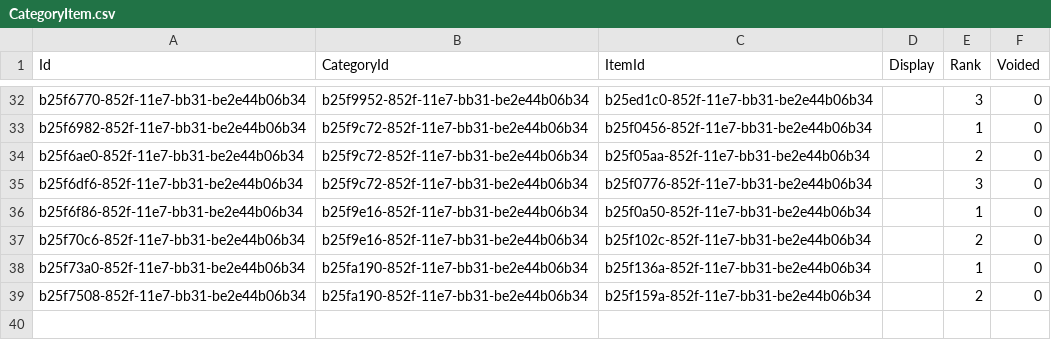
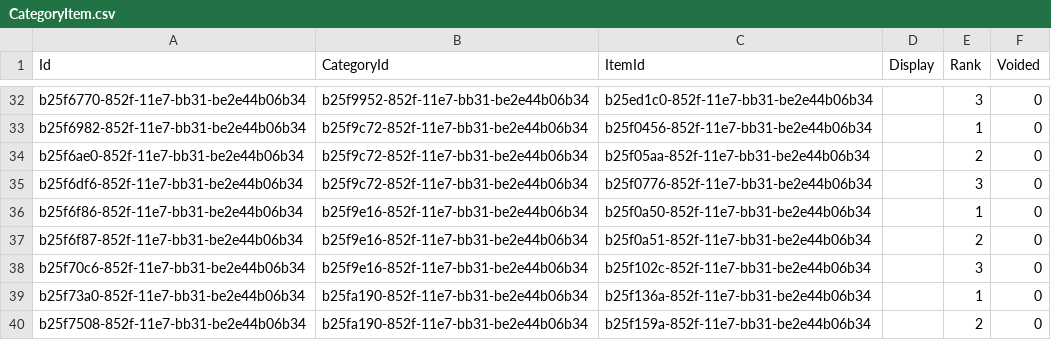
Before and after one commit to palladiumkenya/livehapi, a CSV file: LiveHAPI.Infrastructure/Seed/CategoryItem.csv, drawn as a sheet; only a part is shown, gaps mark what is left out.

```diff
--- a/LiveHAPI.Infrastructure/Seed/CategoryItem.csv
+++ b/LiveHAPI.Infrastructure/Seed/CategoryItem.csv
@@ -36,3 +36,4 @@ b25f6df6-852f-11e7-bb31-be2e44b06b34|b25f9c72-852f-11e7-bb31-be2e44b06b34|b25f07
 b25f6f86-852f-11e7-bb31-be2e44b06b34|b25f9e16-852f-11e7-bb31-be2e44b06b34|b25f0a50-852f-11e7-bb31-be2e44b06b34||1|0
-b25f70c6-852f-11e7-bb31-be2e44b06b34|b25f9e16-852f-11e7-bb31-be2e44b06b34|b25f102c-852f-11e7-bb31-be2e44b06b34||2|0
+b25f6f87-852f-11e7-bb31-be2e44b06b34|b25f9e16-852f-11e7-bb31-be2e44b06b34|b25f0a51-852f-11e7-bb31-be2e44b06b34||2|0
+b25f70c6-852f-11e7-bb31-be2e44b06b34|b25f9e16-852f-11e7-bb31-be2e44b06b34|b25f102c-852f-11e7-bb31-be2e44b06b34||3|0
 b25f73a0-852f-11e7-bb31-be2e44b06b34|b25fa190-852f-11e7-bb31-be2e44b06b34|b25f136a-852f-11e7-bb31-be2e44b06b34||1|0
```
Also changed, not shown: LiveHAPI.Infrastructure/Seed/Item.csv, LiveHAPI.Infrastructure/Seed/SubscriberConfig.csv, 19 other files.
